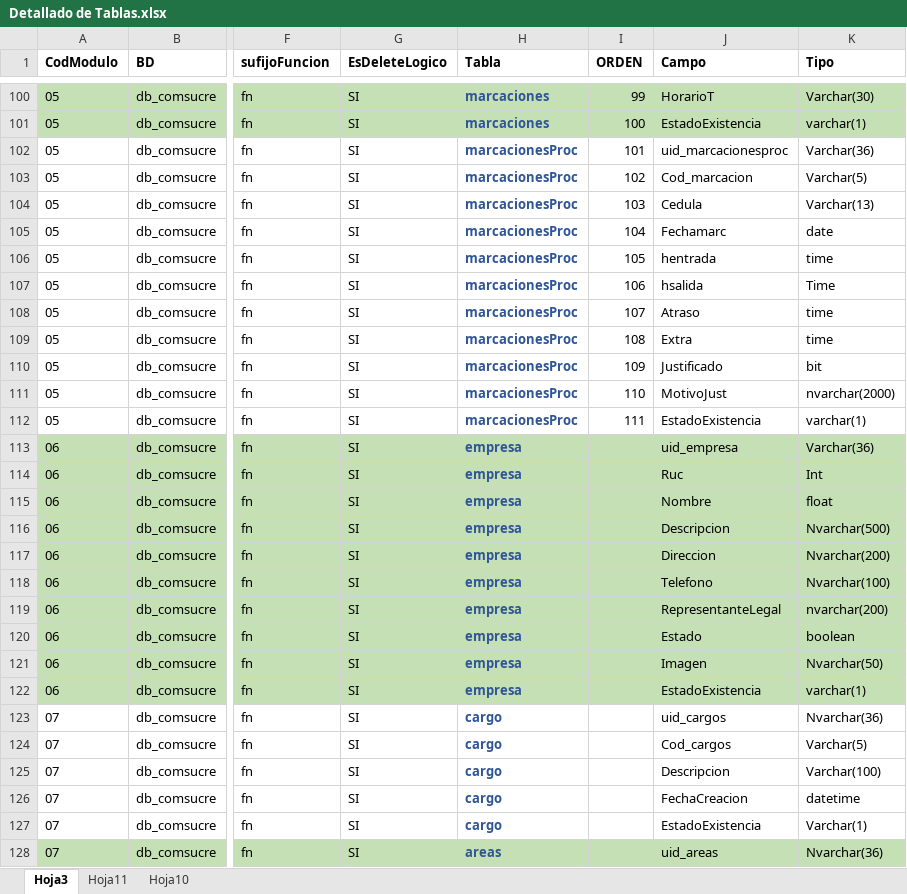
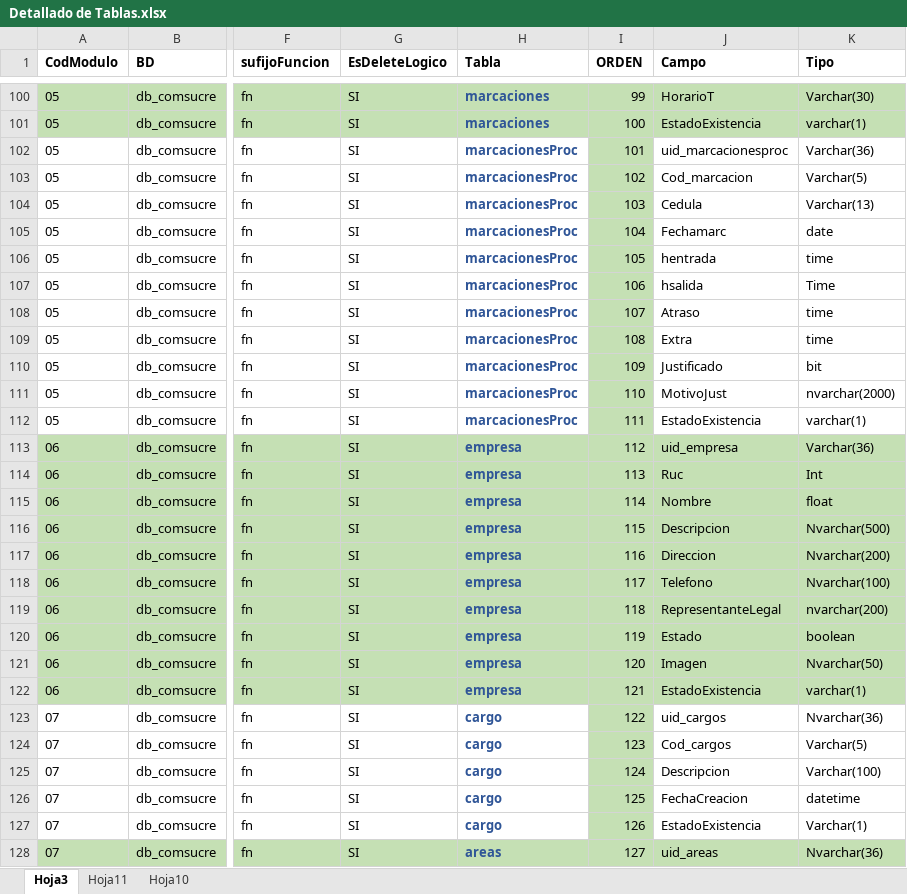
Before and after one commit to lvergarz/ERP, an Excel workbook: Diccionarios Datos/Excel/Detallado de Tablas.xlsx, sheet Hoja3, drawn as a sheet; only a part is shown, gaps mark what is left out; values as stored, in another font and other column widths than the file's, no borders; the diff covers the shown part only; the diff names each change by its address in the sheet, - before the commit and + after, or states it on an @@ line.

Commit message:
ml

```diff
--- a/Diccionarios Datos/Excel/Detallado de Tablas.xlsx (sheet Hoja3)
+++ b/Diccionarios Datos/Excel/Detallado de Tablas.xlsx (sheet Hoja3)
-I102:I112 fill: none
+I102:I112 fill: #C5E0B4
-I113 (ORDEN): (empty)
+I113 (ORDEN): 112
-I114 (ORDEN): (empty)
+I114 (ORDEN): 113
-I115 (ORDEN): (empty)
+I115 (ORDEN): 114
-I116 (ORDEN): (empty)
+I116 (ORDEN): 115
-I117 (ORDEN): (empty)
+I117 (ORDEN): 116
-I118 (ORDEN): (empty)
+I118 (ORDEN): 117
-I119 (ORDEN): (empty)
+I119 (ORDEN): 118
-I120 (ORDEN): (empty)
+I120 (ORDEN): 119
-I121 (ORDEN): (empty)
+I121 (ORDEN): 120
-I122 (ORDEN): (empty)
+I122 (ORDEN): 121
-I123 (ORDEN): (empty)
+I123 (ORDEN): 122
-I123:I127 fill: none
+I123:I127 fill: #C5E0B4
-I124 (ORDEN): (empty)
+I124 (ORDEN): 123
-I125 (ORDEN): (empty)
+I125 (ORDEN): 124
-I126 (ORDEN): (empty)
+I126 (ORDEN): 125
-I127 (ORDEN): (empty)
+I127 (ORDEN): 126
-I128 (ORDEN): (empty)
+I128 (ORDEN): 127
```
Also changed, not shown: 25 edited cells and cell formats elsewhere in this sheet.
